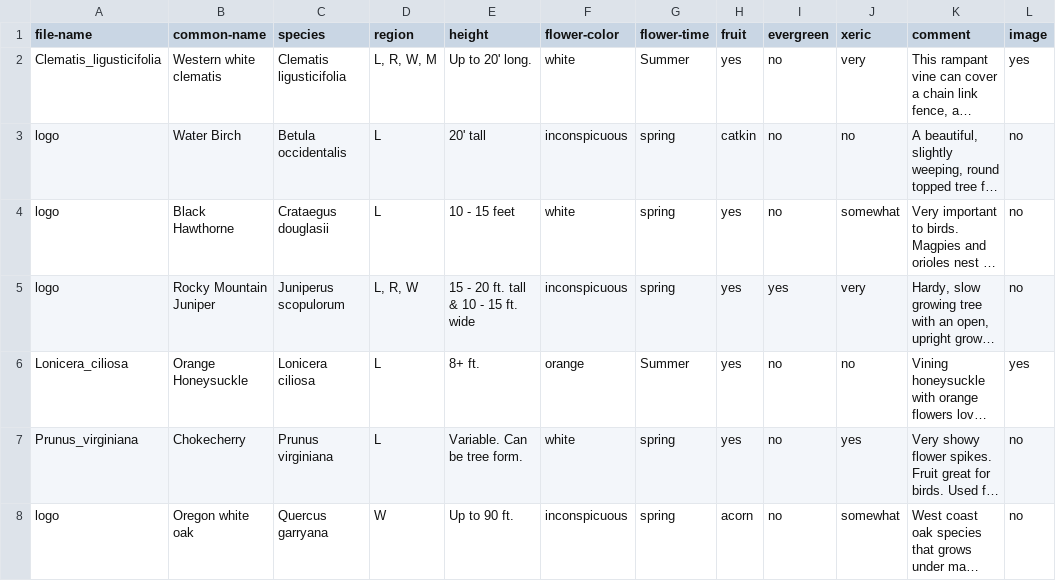
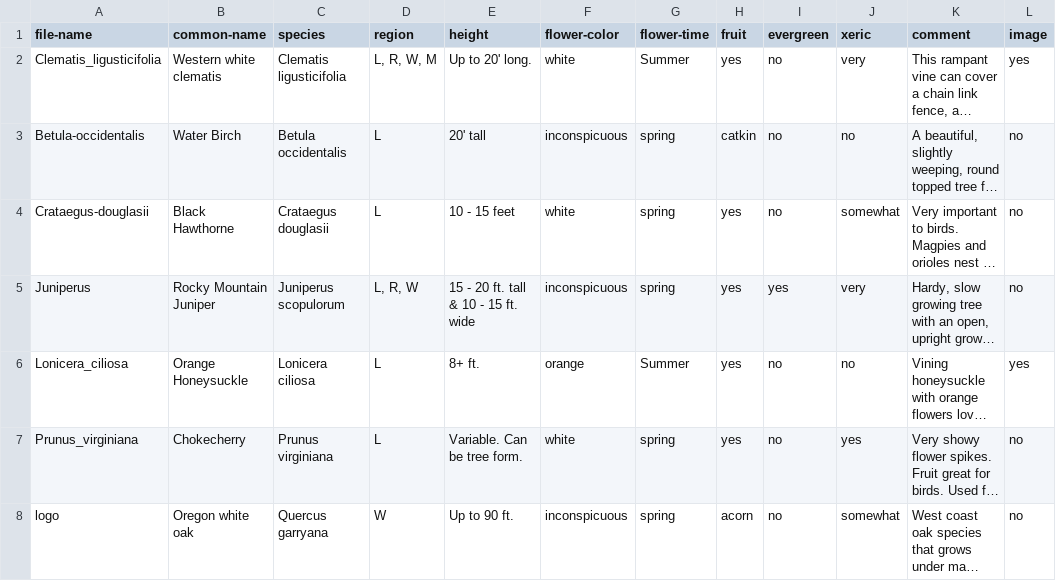
Before and after one commit to jeking123/desertjewelsnuresery, a CSV file: _data/trees.csv, drawn as a sheet; long unchanged cells end in …; the diff names each change by its address in the sheet, - before the commit and + after, or states it on an @@ line.

```diff
--- a/_data/trees.csv
+++ b/_data/trees.csv
-A3 (file-name): logo
+A3 (file-name): Betula-occidentalis
-A4 (file-name): logo
+A4 (file-name): Crataegus-douglasii
-A5 (file-name): logo
+A5 (file-name): Juniperus
```
Also changed, not shown: _data/low.csv, _data/medium.csv, 30 other files.
